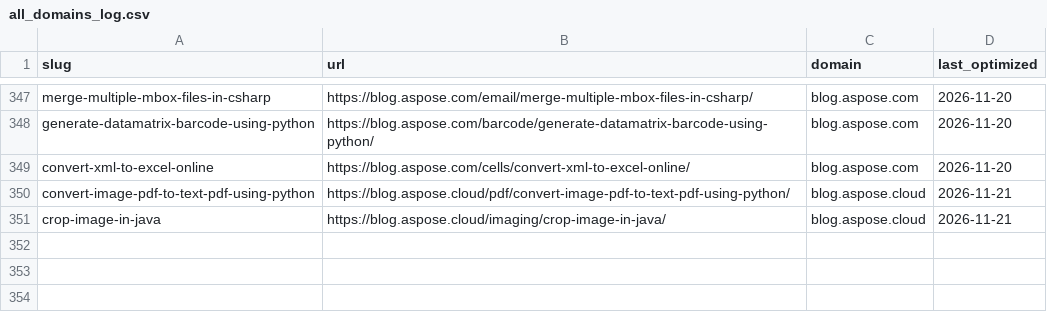
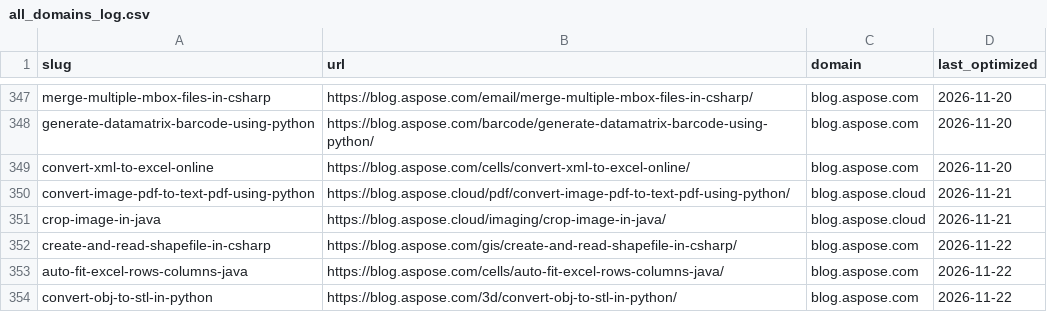
Before and after one commit to conholdate/blog-optimization-agent, a CSV file: logs/all_domains_log.csv, drawn as a sheet; only a part is shown, gaps mark what is left out; the diff names each change by its address in the sheet, - before the commit and + after, or states it on an @@ line.

Commit message:
Update optimization logs (aspose)

```diff
--- a/logs/all_domains_log.csv
+++ b/logs/all_domains_log.csv
+row 352: create-and-read-shapefile-in-csharp | https://blog.aspose.com/gis/create-and-read-shapefile-in-csharp/ | blog.aspose.com | 2026-11-22
+row 353: auto-fit-excel-rows-columns-java | https://blog.aspose.com/cells/auto-fit-excel-rows-columns-java/ | blog.aspose.com | 2026-11-22
+row 354: convert-obj-to-stl-in-python | https://blog.aspose.com/3d/convert-obj-to-stl-in-python/ | blog.aspose.com | 2026-11-22
```
Also changed, not shown: logs/aspose/blog_aspose_com.csv.
